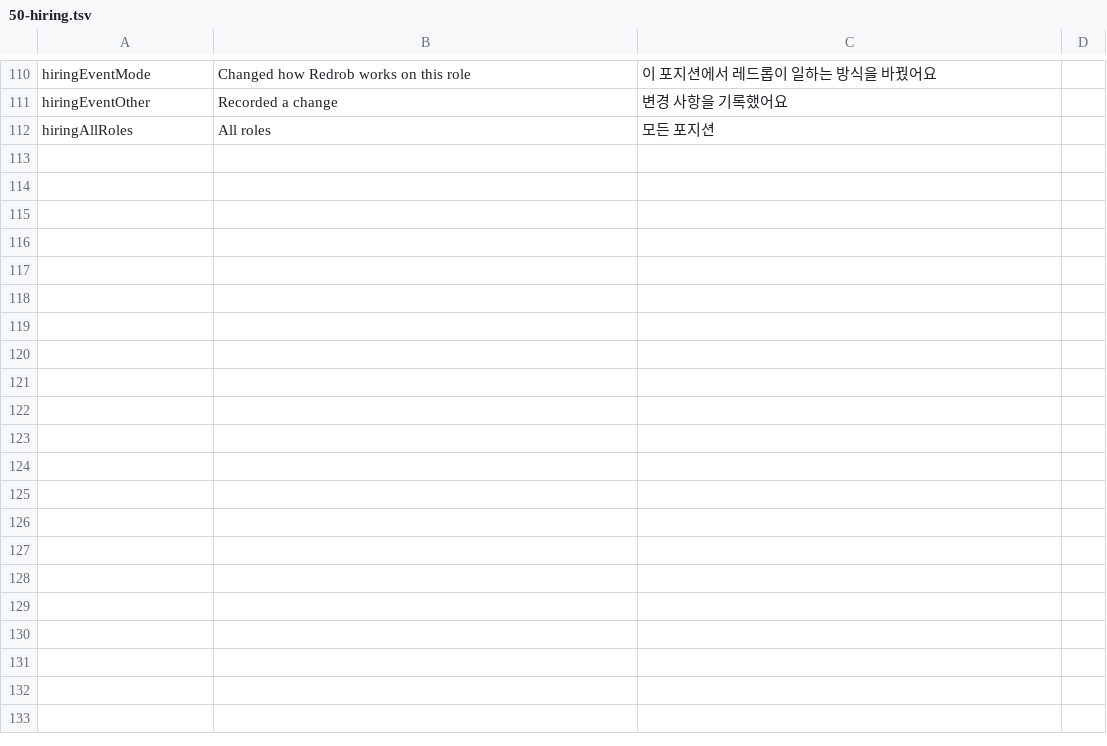
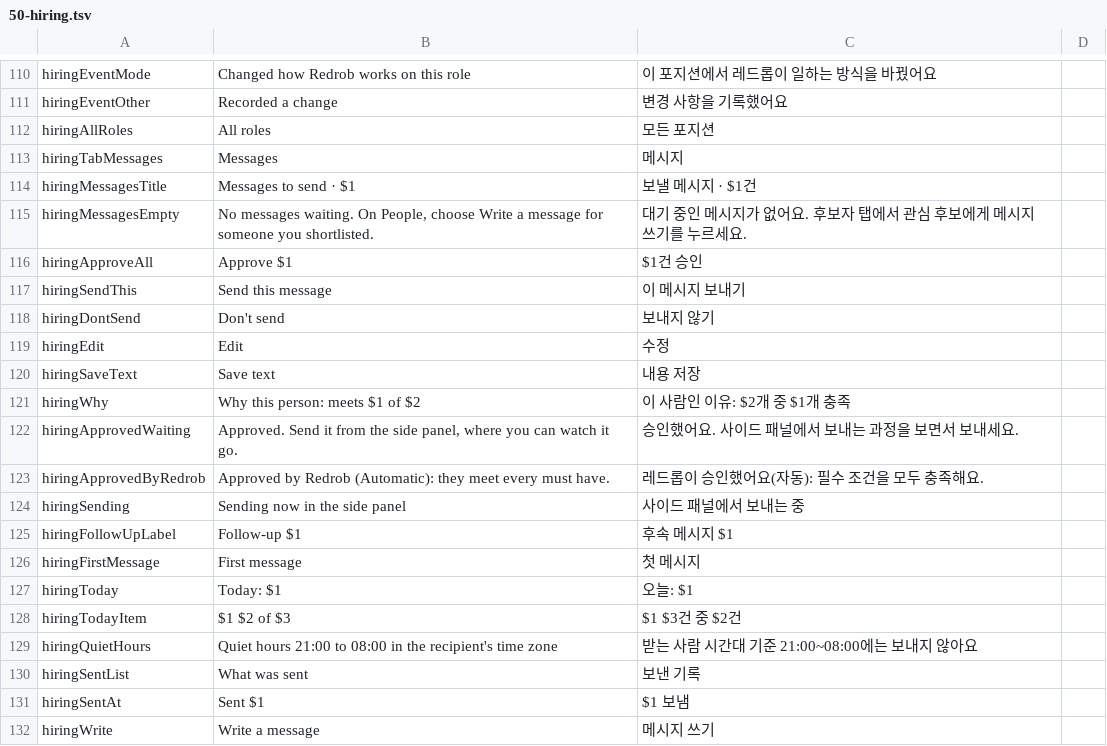
Before and after one commit to redrob-labs/redrob-browser, a TSV file: l10n/extension/50-hiring.tsv, drawn as a sheet; only a part is shown, gaps mark what is left out; the diff covers the shown part only; the diff names each change by its address in the sheet, - before the commit and + after, or states it on an @@ line.

Commit message:
feat(hiring): outreach: drafts behind the gate at High with how they were found, the Messages queue, approval per message or as a batch, Automatic only where every floor holds, sending one approved message per side-panel run under a server send guard, replies and opt-outs

```diff
--- a/l10n/extension/50-hiring.tsv
+++ b/l10n/extension/50-hiring.tsv
+row 113: hiringTabMessages | Messages | 메시지
+row 114: hiringMessagesTitle | Messages to send · $1 | 보낼 메시지 · $1건
+row 115: hiringMessagesEmpty | No messages waiting. On People, choose Write a message for someone you shortlisted. | 대기 중인 메시지가 없어요. 후보자 탭에서 관심 후보에게 메시지 쓰기를 누르세요.
+row 116: hiringApproveAll | Approve $1 | $1건 승인
+row 117: hiringSendThis | Send this message | 이 메시지 보내기
+row 118: hiringDontSend | Don't send | 보내지 않기
+row 119: hiringEdit | Edit | 수정
+row 120: hiringSaveText | Save text | 내용 저장
+row 121: hiringWhy | Why this person: meets $1 of $2 | 이 사람인 이유: $2개 중 $1개 충족
+row 122: hiringApprovedWaiting | Approved. Send it from the side panel, where you can watch it go. | 승인했어요. 사이드 패널에서 보내는 과정을 보면서 보내세요.
+row 123: hiringApprovedByRedrob | Approved by Redrob (Automatic): they meet every must have. | 레드롭이 승인했어요(자동): 필수 조건을 모두 충족해요.
+row 124: hiringSending | Sending now in the side panel | 사이드 패널에서 보내는 중
+row 125: hiringFollowUpLabel | Follow-up $1 | 후속 메시지 $1
+row 126: hiringFirstMessage | First message | 첫 메시지
+row 127: hiringToday | Today: $1 | 오늘: $1
+row 128: hiringTodayItem | $1 $2 of $3 | $1 $3건 중 $2건
+row 129: hiringQuietHours | Quiet hours 21:00 to 08:00 in the recipient's time zone | 받는 사람 시간대 기준 21:00~08:00에는 보내지 않아요
+row 130: hiringSentList | What was sent | 보낸 기록
+row 131: hiringSentAt | Sent $1 | $1 보냄
+row 132: hiringWrite | Write a message | 메시지 쓰기
```
Also changed, not shown: 35 added rows elsewhere in this file, 29 other files.
